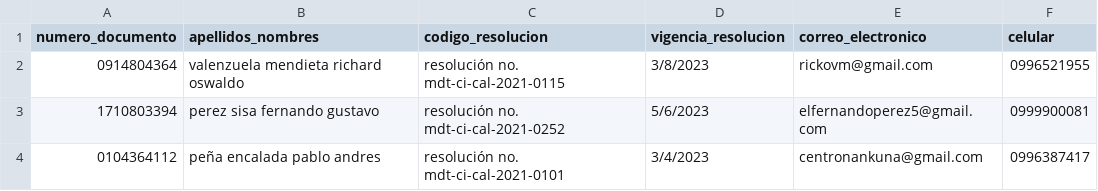
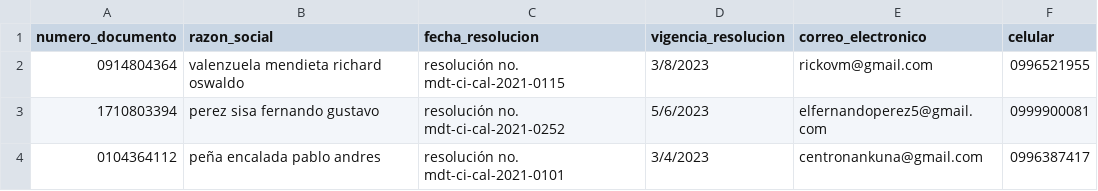
Before and after one commit to Herziox/Data-Mining-System-SETEC, a CSV file: 3_data_preprocesing_module/CLEANED_DATA/ci.csv, drawn as a sheet; only a part is shown.

```diff
--- a/3_data_preprocesing_module/CLEANED_DATA/ci.csv
+++ b/3_data_preprocesing_module/CLEANED_DATA/ci.csv
@@ -1,2 +1,2 @@
-numero_documento,apellidos_nombres,codigo_resolucion,vigencia_resolucion,correo_electronico,celular
+numero_documento,razon_social,fecha_resolucion,vigencia_resolucion,correo_electronico,celular
 0914804364,valenzuela mendieta richard oswaldo,resolución no. mdt-ci-cal-2021-0115,3/8/2023,rickovm@gmail.com,0996521955
```
Also changed, not shown: 2_data_understanding_module/web_scrapping_module/PCOC/PCOC/report_file_pcoc_0.csv, 6 other files.
